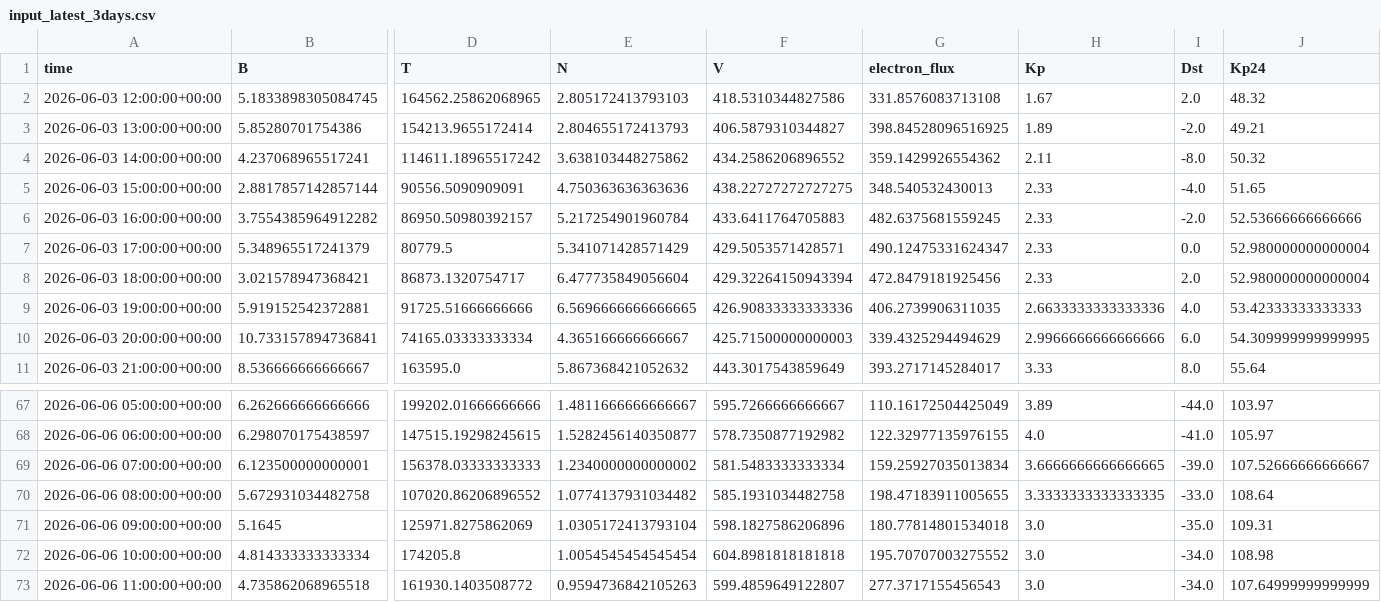
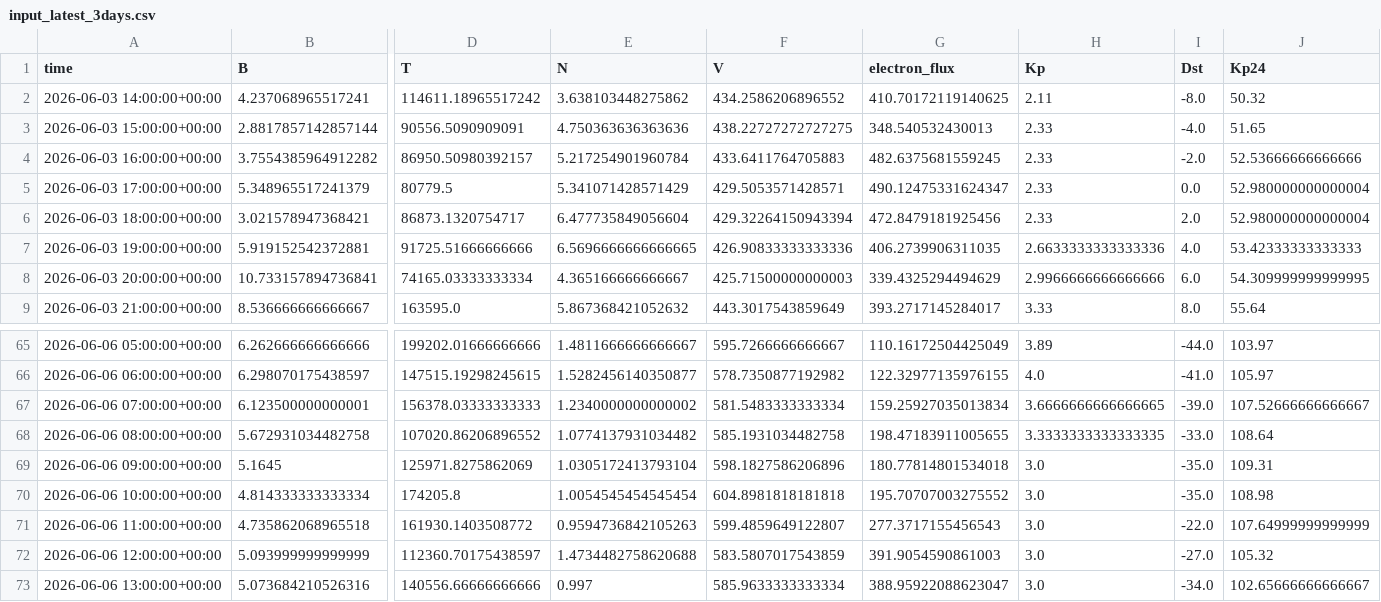
Before and after one commit to Jihyeon-Son/Jihyeon-Son.github.io, a CSV file: data/input_latest_3days.csv, drawn as a sheet; only a part is shown, gaps mark what is left out; removed rows and columns are numbered as before the commit, all else as after; rows hold the shown columns only; the diff names each change by its address in the sheet, - before the commit and + after, or states it on an @@ line.

```diff
--- a/data/input_latest_3days.csv
+++ b/data/input_latest_3days.csv
-row 2: 2026-06-03 12:00:00+00:00 | 5.1833898305084745 | 164562.25862068965 | 2.805172413793103 | 418.5310344827586 | 331.8576083713108 | 1.67 | 2.0 | 48.32
-row 3: 2026-06-03 13:00:00+00:00 | 5.85280701754386 | 154213.9655172414 | 2.804655172413793 | 406.5879310344827 | 398.84528096516925 | 1.89 | -2.0 | 49.21
-G2 (electron_flux): 359.1429926554362
+G2 (electron_flux): 410.70172119140625
-I70 (Dst): -34.0
+I70 (Dst): -35.0
-I71 (Dst): -34.0
+I71 (Dst): -22.0
+row 72: 2026-06-06 12:00:00+00:00 | 5.093999999999999 | 112360.70175438597 | 1.4734482758620688 | 583.5807017543859 | 391.9054590861003 | 3.0 | -27.0 | 105.32
+row 73: 2026-06-06 13:00:00+00:00 | 5.073684210526316 | 140556.66666666666 | 0.997 | 585.9633333333334 | 388.95922088623047 | 3.0 | -34.0 | 102.65666666666667
```
Also changed, not shown: 2 other files.
